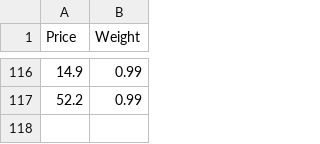
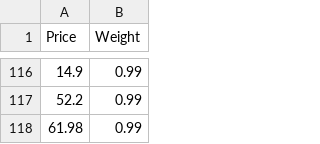
Before and after one commit to WHU007/My-CS2-Profits, a CSV file: data.csv, drawn as a sheet; only a part is shown, gaps mark what is left out.

```diff
--- a/data.csv
+++ b/data.csv
@@ -117 +117,2 @@ Price,Weight
 52.2,0.99
+61.98,0.99
```
Also changed, not shown: 1 other file.
